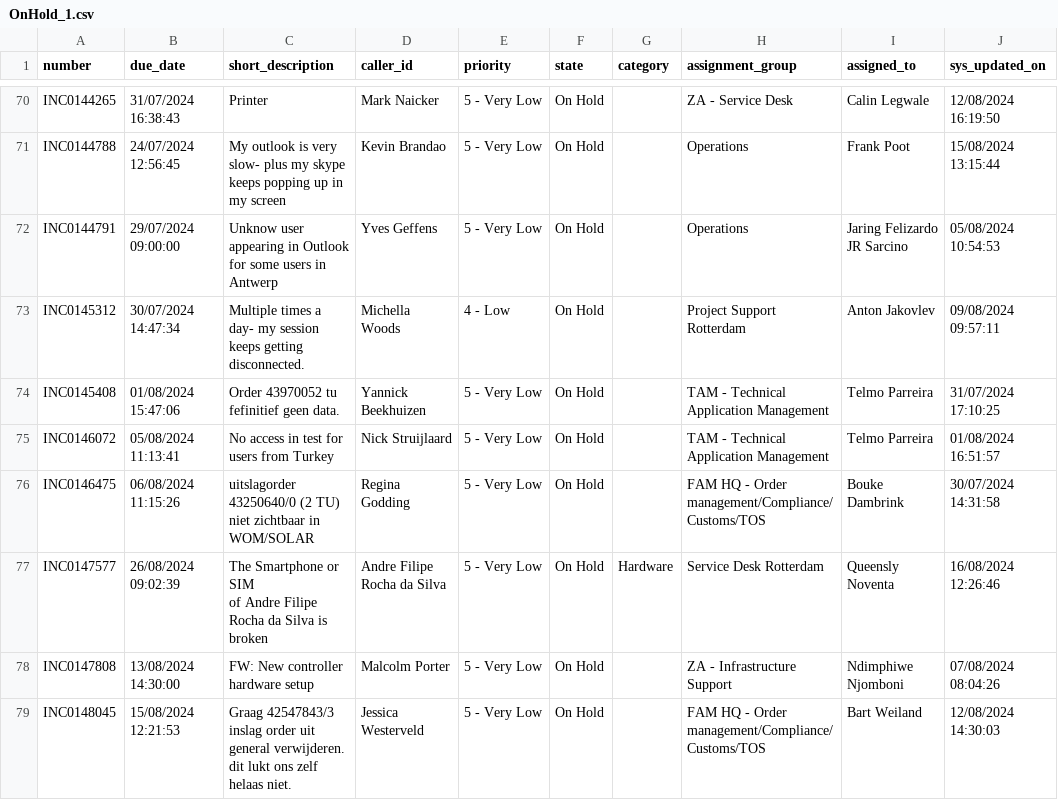
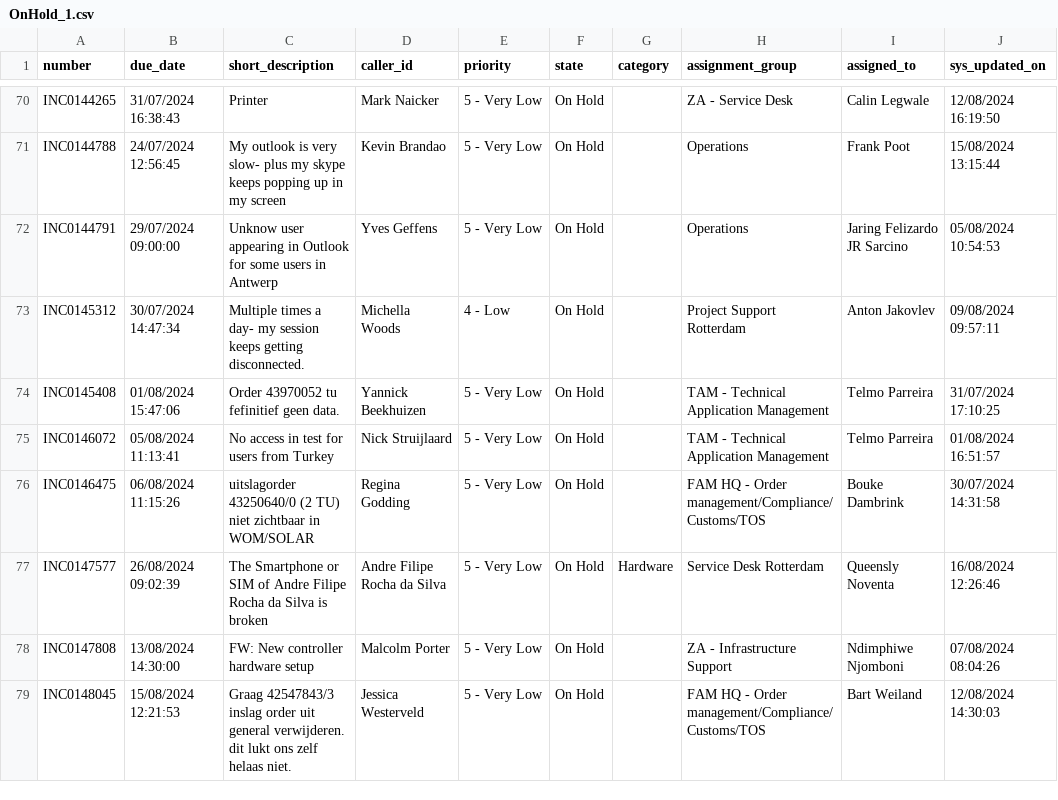
Before and after one commit to GomolemoKototsiAnalyst/Data_Engineering_Projects, a CSV file: Raw data/OnHold_1.csv, drawn as a sheet; only a part is shown, gaps mark what is left out; the diff names each change by its address in the sheet, - before the commit and + after, or states it on an @@ line.

Commit message:
Update OnHold_1.csv

```diff
--- a/Raw data/OnHold_1.csv
+++ b/Raw data/OnHold_1.csv
-C77 (short_description): …is broken
+C77 (short_description): …is broken
```
